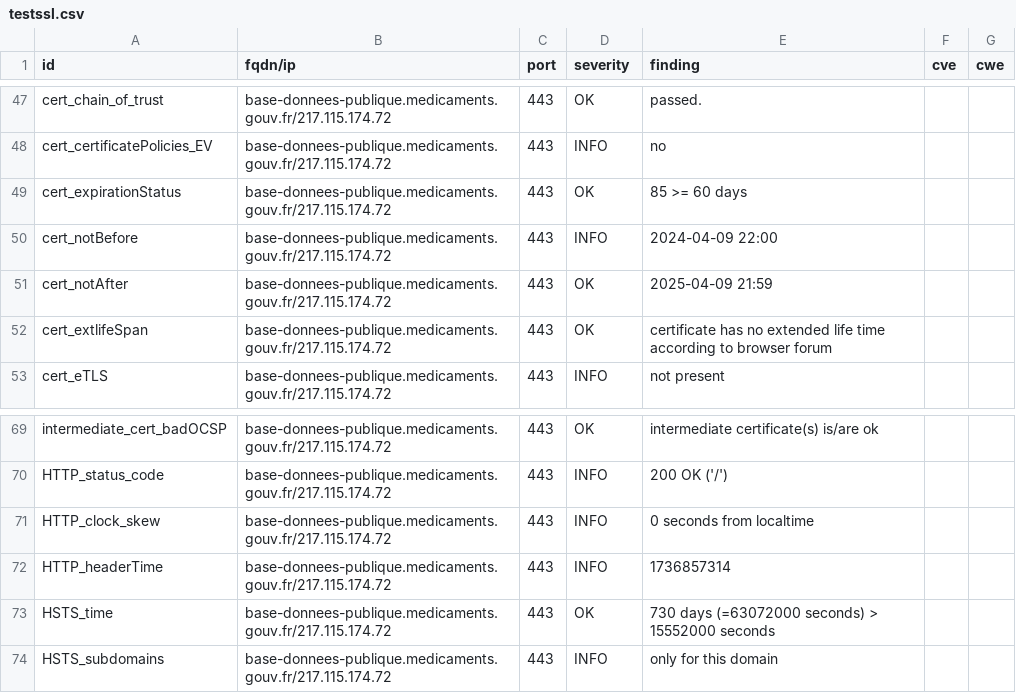
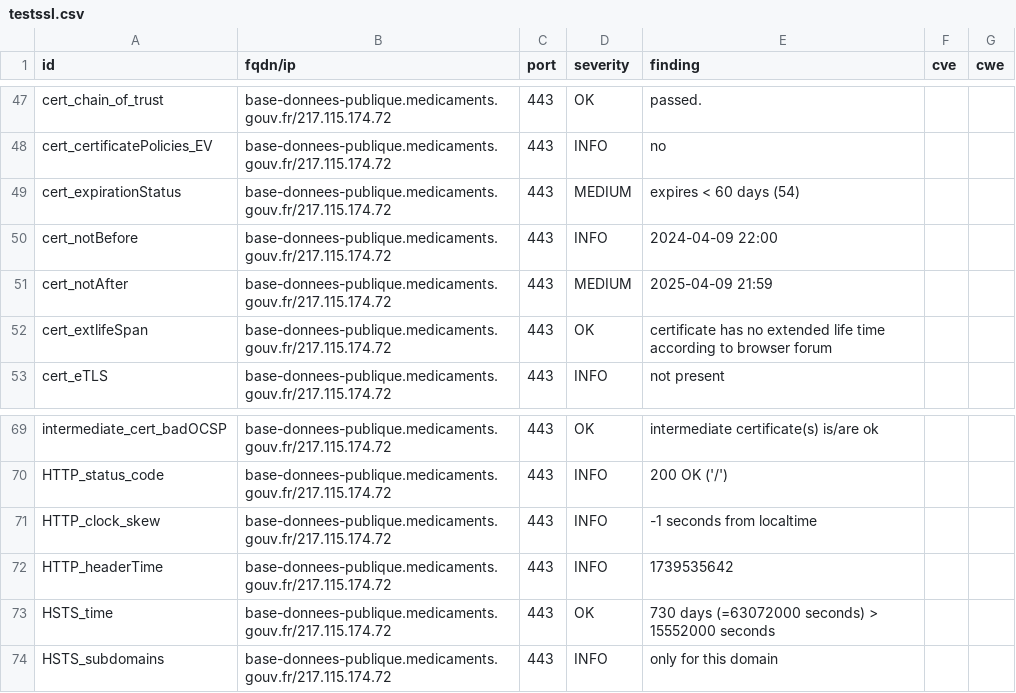
Before and after one commit to GKO-org/dashlordPrd2, a CSV file: results/aHR0cHM6Ly9iYXNlLWRvbm5lZXMtcHVibGlxdWUubWVkaWNhbWVudHMuZ291di5mcg==/testssl.csv, drawn as a sheet; only a part is shown, gaps mark what is left out.

```diff
--- a/results/aHR0cHM6Ly9iYXNlLWRvbm5lZXMtcHVibGlxdWUubWVkaWNhbWVudHMuZ291di5mcg==/testssl.csv
+++ b/results/aHR0cHM6Ly9iYXNlLWRvbm5lZXMtcHVibGlxdWUubWVkaWNhbWVudHMuZ291di5mcg==/testssl.csv
@@ -48,5 +48,5 @@
 "cert_certificatePolicies_EV","base-donnees-publique.medicaments.gouv.fr/217.115.174.72","443","INFO","no","",""
-"cert_expirationStatus","base-donnees-publique.medicaments.gouv.fr/217.115.174.72","443","OK","85 >= 60 days","",""
+"cert_expirationStatus","base-donnees-publique.medicaments.gouv.fr/217.115.174.72","443","MEDIUM","expires < 60 days (54)","",""
 "cert_notBefore","base-donnees-publique.medicaments.gouv.fr/217.115.174.72","443","INFO","2024-04-09 22:00","",""
-"cert_notAfter","base-donnees-publique.medicaments.gouv.fr/217.115.174.72","443","OK","2025-04-09 21:59","",""
+"cert_notAfter","base-donnees-publique.medicaments.gouv.fr/217.115.174.72","443","MEDIUM","2025-04-09 21:59","",""
 "cert_extlifeSpan","base-donnees-publique.medicaments.gouv.fr/217.115.174.72","443","OK","certificate has no extended life time according to browser forum","",""
@@ -70,4 +70,4 @@
 "HTTP_status_code","base-donnees-publique.medicaments.gouv.fr/217.115.174.72","443","INFO","200 OK ('/')","",""
-"HTTP_clock_skew","base-donnees-publique.medicaments.gouv.fr/217.115.174.72","443","INFO","0 seconds from localtime","",""
-"HTTP_headerTime","base-donnees-publique.medicaments.gouv.fr/217.115.174.72","443","INFO","1736857314","",""
+"HTTP_clock_skew","base-donnees-publique.medicaments.gouv.fr/217.115.174.72","443","INFO","-1 seconds from localtime","",""
+"HTTP_headerTime","base-donnees-publique.medicaments.gouv.fr/217.115.174.72","443","INFO","1739535642","",""
 "HSTS_time","base-donnees-publique.medicaments.gouv.fr/217.115.174.72","443","OK","730 days (=63072000 seconds) > 15552000 seconds","",""
```
Also changed, not shown: 8 other files.
